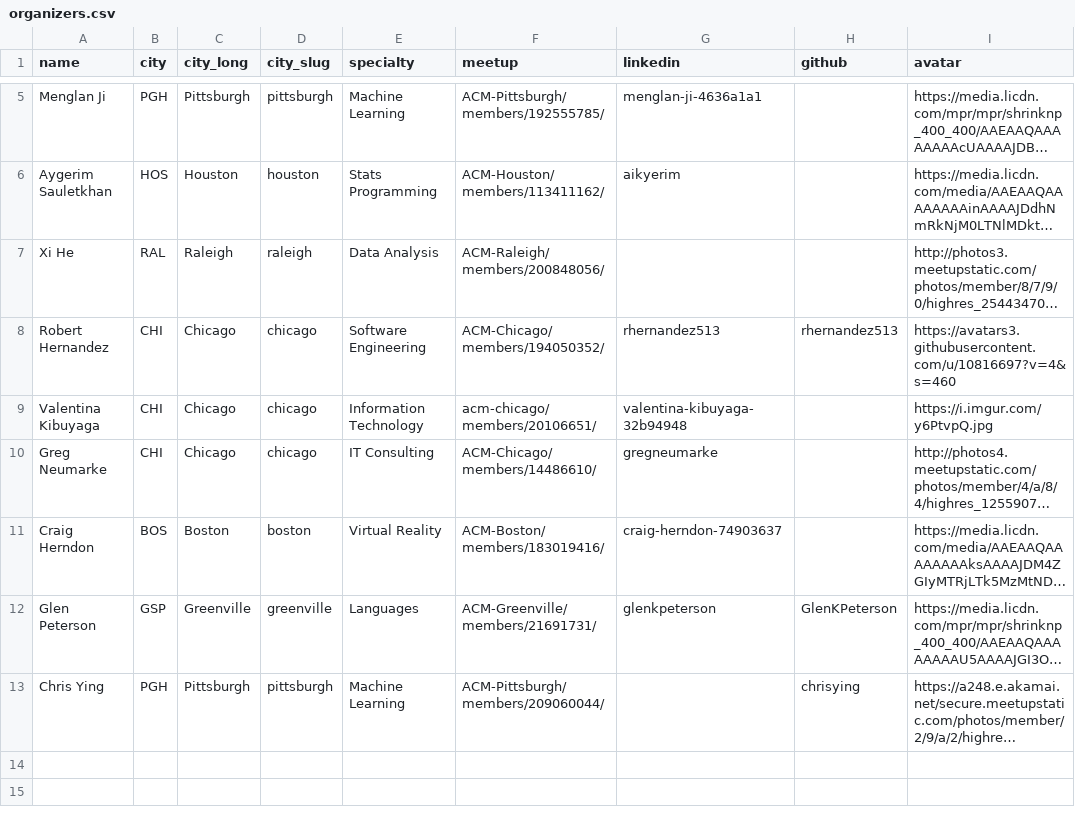
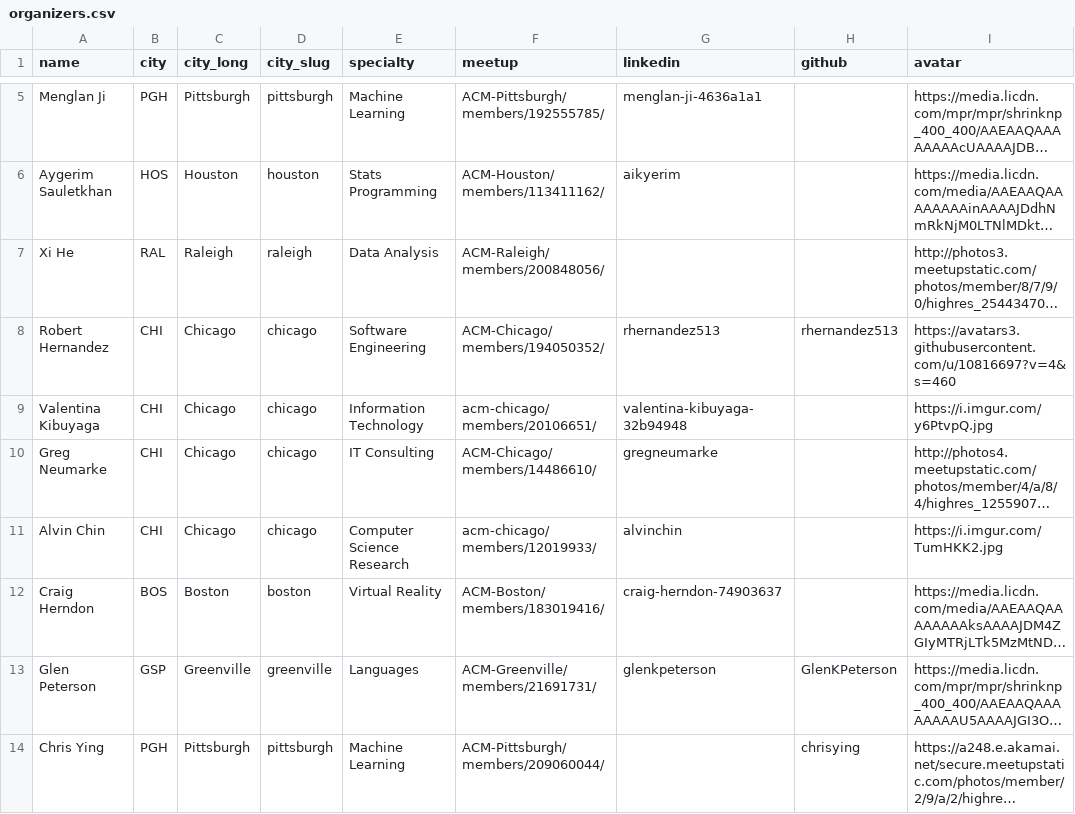
Before and after one commit to acmorg/acmorg.github.io, a CSV file: _data/organizers.csv, drawn as a sheet; only a part is shown, gaps mark what is left out; long unchanged cells end in …; the diff names each change by its address in the sheet, - before the commit and + after, or states it on an @@ line.

Commit message:
Update organizers.csv

```diff
--- a/_data/organizers.csv
+++ b/_data/organizers.csv
+row 11: Alvin Chin | CHI | Chicago | chicago | Computer Science Research | acm-chicago/members/12019933/ | alvinchin |  | https://i.imgur.com/TumHKK2.jpg
```
